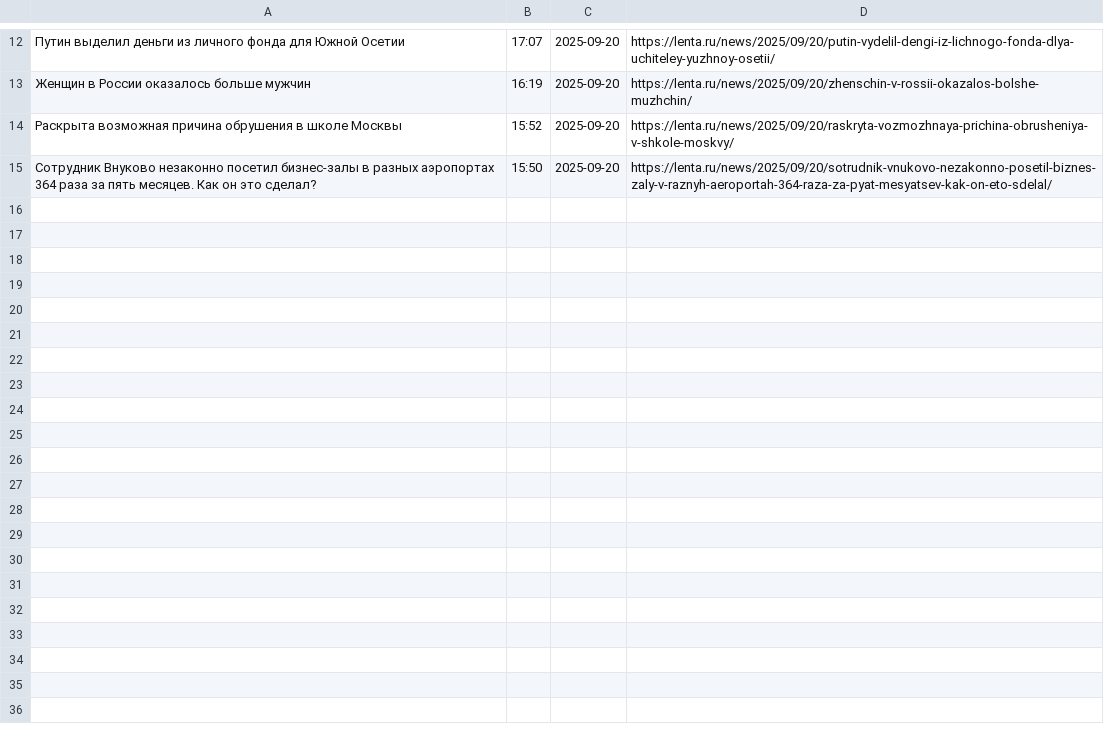
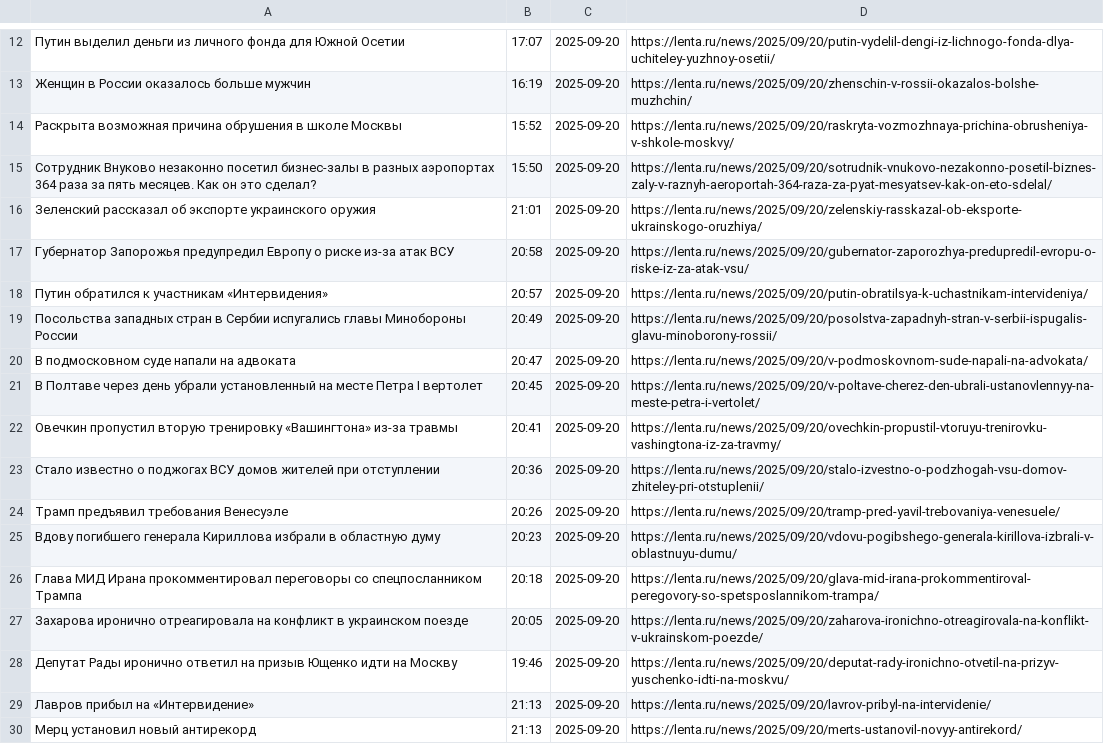
Before and after one commit to skeatwd/parsing-and-my-site, a CSV file: data.csv, drawn as a sheet; only a part is shown, gaps mark what is left out.

```diff
--- a/data.csv
+++ b/data.csv
@@ -15 +15,16 @@
 Сотрудник Внуково незаконно посетил бизнес-залы в разных аэропортах 364 раза за пять месяцев. Как он это сделал?,15:50,2025-09-20,https://lenta.ru/news/2025/09/20/sotrudnik-vnukovo-nezakonno-posetil-biznes-zaly-v-raznyh-aeroportah-364-raza-za-pyat-mesyatsev-kak-on-eto-sdelal/
+Зеленский рассказал об экспорте украинского оружия,21:01,2025-09-20,https://lenta.ru/news/2025/09/20/zelenskiy-rasskazal-ob-eksporte-ukrainskogo-oruzhiya/
+Губернатор Запорожья предупредил Европу о риске из-за атак ВСУ,20:58,2025-09-20,https://lenta.ru/news/2025/09/20/gubernator-zaporozhya-predupredil-evropu-o-riske-iz-za-atak-vsu/
+Путин обратился к участникам «Интервидения»,20:57,2025-09-20,https://lenta.ru/news/2025/09/20/putin-obratilsya-k-uchastnikam-intervideniya/
+Посольства западных стран в Сербии испугались главы Минобороны России,20:49,2025-09-20,https://lenta.ru/news/2025/09/20/posolstva-zapadnyh-stran-v-serbii-ispugalis-glavu-minoborony-rossii/
+В подмосковном суде напали на адвоката,20:47,2025-09-20,https://lenta.ru/news/2025/09/20/v-podmoskovnom-sude-napali-na-advokata/
+В Полтаве через день убрали установленный на месте Петра I вертолет,20:45,2025-09-20,https://lenta.ru/news/2025/09/20/v-poltave-cherez-den-ubrali-ustanovlennyy-na-meste-petra-i-vertolet/
+Овечкин пропустил вторую тренировку «Вашингтона» из-за травмы,20:41,2025-09-20,https://lenta.ru/news/2025/09/20/ovechkin-propustil-vtoruyu-trenirovku-vashingtona-iz-za-travmy/
+Стало известно о поджогах ВСУ домов жителей при отступлении,20:36,2025-09-20,https://lenta.ru/news/2025/09/20/stalo-izvestno-o-podzhogah-vsu-domov-zhiteley-pri-otstuplenii/
+Трамп предъявил требования Венесуэле,20:26,2025-09-20,https://lenta.ru/news/2025/09/20/tramp-pred-yavil-trebovaniya-venesuele/
+Вдову погибшего генерала Кириллова избрали в областную думу,20:23,2025-09-20,https://lenta.ru/news/2025/09/20/vdovu-pogibshego-generala-kirillova-izbrali-v-oblastnuyu-dumu/
+Глава МИД Ирана прокомментировал переговоры со спецпосланником Трампа,20:18,2025-09-20,https://lenta.ru/news/2025/09/20/glava-mid-irana-prokommentiroval-peregovory-so-spetsposlannikom-trampa/
+Захарова иронично отреагировала на конфликт в украинском поезде,20:05,2025-09-20,https://lenta.ru/news/2025/09/20/zaharova-ironichno-otreagirovala-na-konflikt-v-ukrainskom-poezde/
+Депутат Рады иронично ответил на призыв Ющенко идти на Москву,19:46,2025-09-20,https://lenta.ru/news/2025/09/20/deputat-rady-ironichno-otvetil-na-prizyv-yuschenko-idti-na-moskvu/
+Лавров прибыл на «Интервидение»,21:13,2025-09-20,https://lenta.ru/news/2025/09/20/lavrov-pribyl-na-intervidenie/
+Мерц установил новый антирекорд,21:13,2025-09-20,https://lenta.ru/news/2025/09/20/merts-ustanovil-novyy-antirekord/
```
Also changed, not shown: 3 other files.
